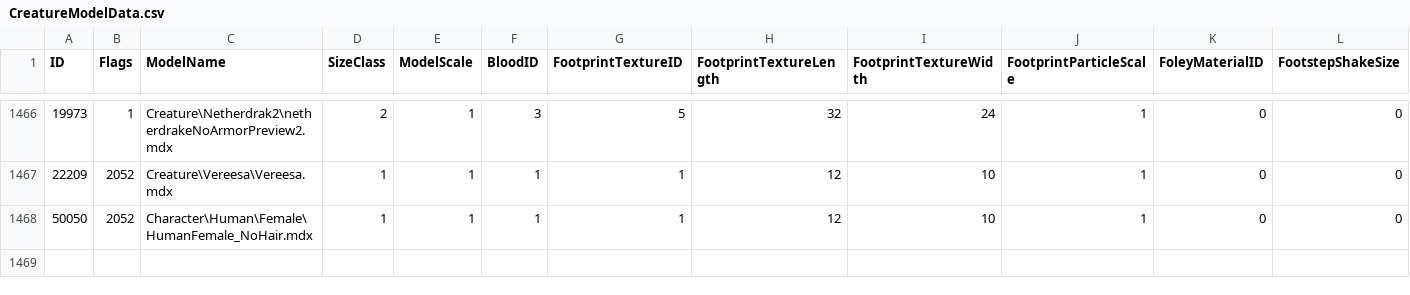
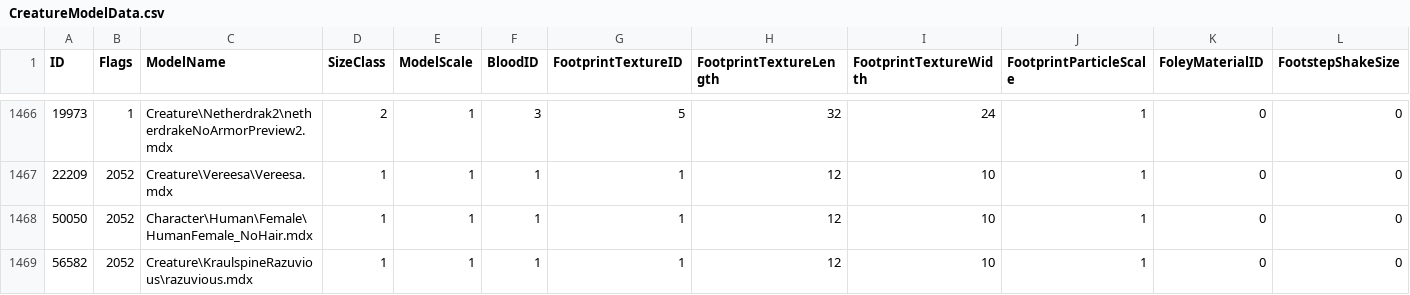
Before and after one commit to valsan-azerty-boi/WotLK3.3.5_New_HD_Patch_2025, a CSV file: DBFilesClient/CreatureModelData.csv, drawn as a sheet; only a part is shown, gaps mark what is left out; rows hold the shown columns only; the diff names each change by its address in the sheet, - before the commit and + after, or states it on an @@ line.

Commit message:
retroport hd kraulspine razuvious

```diff
--- a/DBFilesClient/CreatureModelData.csv
+++ b/DBFilesClient/CreatureModelData.csv
+row 1469: 56582 | 2052 | Creature\KraulspineRazuvious\razuvious.mdx | 1 | 1 | 1 | 1 | 12 | 10 | 1 | 0 | 0
```
Also changed, not shown: 6 other files.
